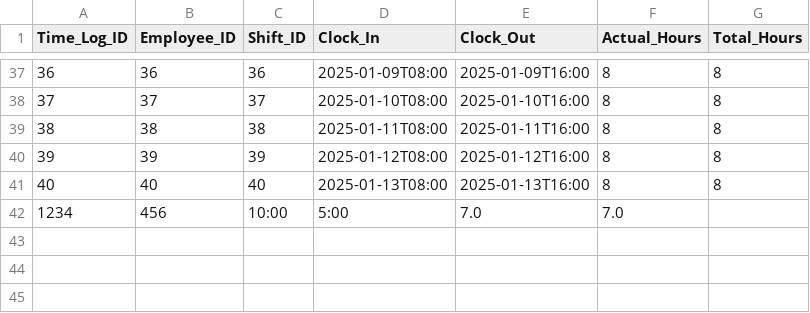
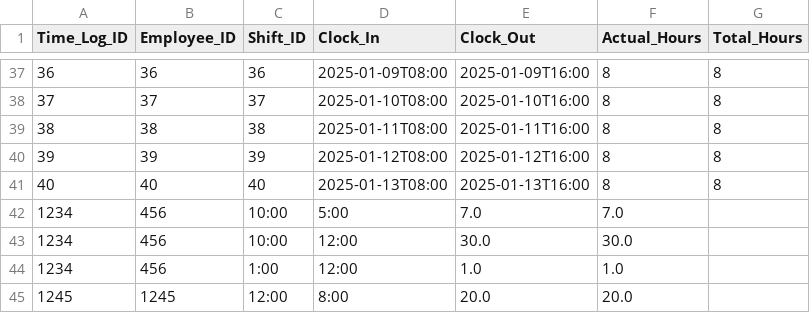
Before and after one commit to rkemp1-ops/classproject, a CSV file: TimeLogs.csv, drawn as a sheet; only a part is shown, gaps mark what is left out.

```diff
--- a/TimeLogs.csv
+++ b/TimeLogs.csv
@@ -42 +42,4 @@
 1234,456,10:00,5:00,7.0,7.0
+1234,456,10:00,12:00,30.0,30.0
+1234,456,1:00,12:00,1.0,1.0
+1245,1245,12:00,8:00,20.0,20.0
```
Also changed, not shown: employee.csv, shift.csv, 1 other file.
